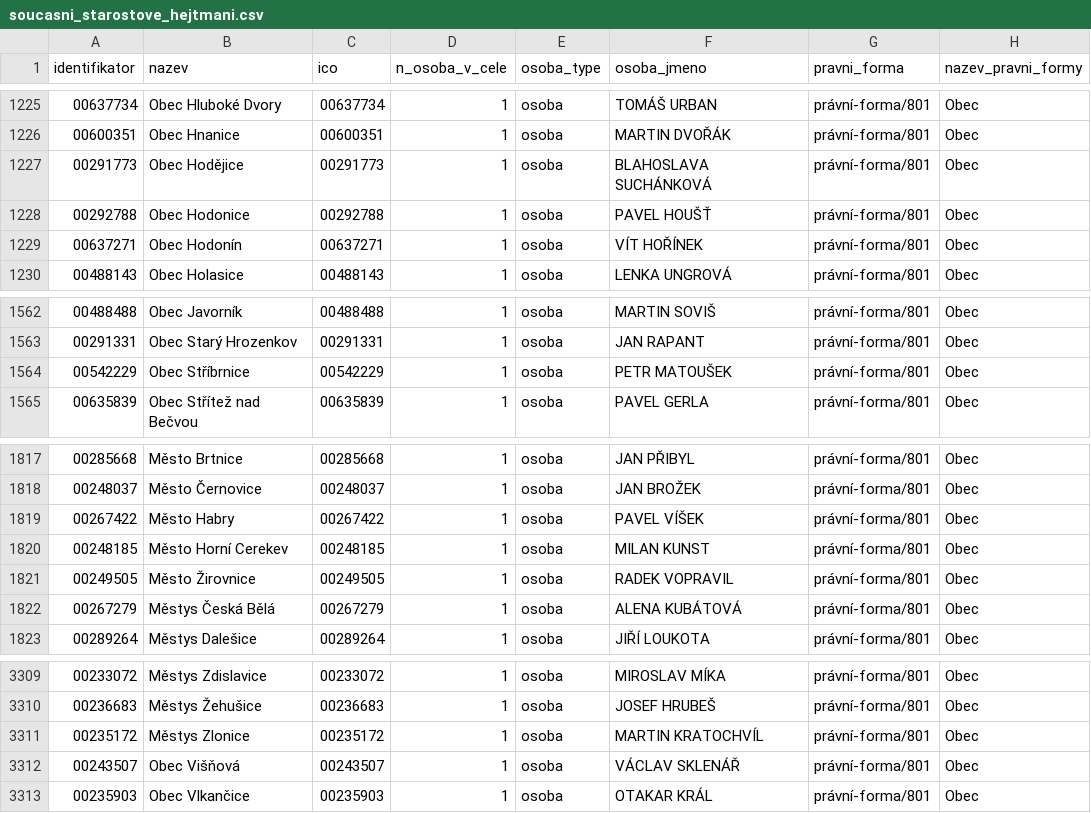
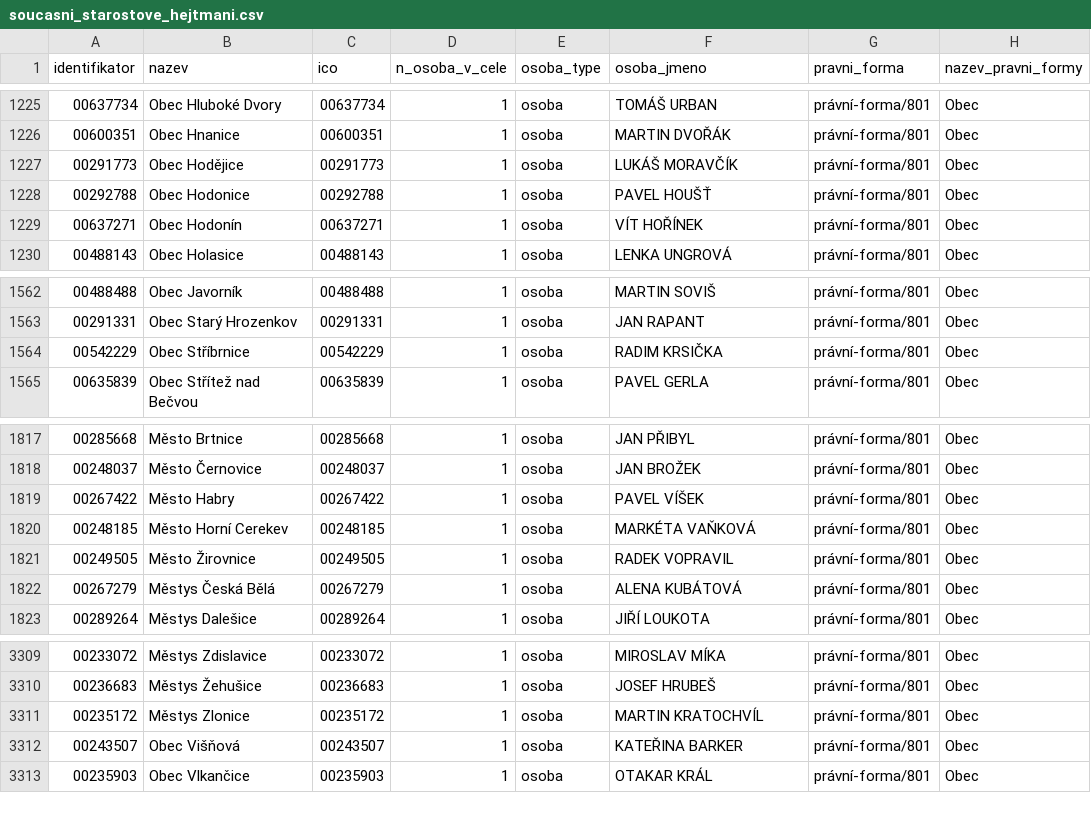
Before and after one commit to skvrnami/mayors2, a CSV file: output/soucasni_starostove_hejtmani.csv, drawn as a sheet; only a part is shown, gaps mark what is left out.

```diff
--- a/output/soucasni_starostove_hejtmani.csv
+++ b/output/soucasni_starostove_hejtmani.csv
@@ -1226,3 +1226,3 @@
 "00600351","Obec Hnanice","00600351",1,"osoba","MARTIN DVOŘÁK","právní-forma/801","Obec"
-"00291773","Obec Hodějice","00291773",1,"osoba","BLAHOSLAVA SUCHÁNKOVÁ","právní-forma/801","Obec"
+"00291773","Obec Hodějice","00291773",1,"osoba","LUKÁŠ MORAVČÍK","právní-forma/801","Obec"
 "00292788","Obec Hodonice","00292788",1,"osoba","PAVEL HOUŠŤ","právní-forma/801","Obec"
@@ -1563,3 +1563,3 @@
 "00291331","Obec Starý Hrozenkov","00291331",1,"osoba","JAN RAPANT","právní-forma/801","Obec"
-"00542229","Obec Stříbrnice","00542229",1,"osoba","PETR MATOUŠEK","právní-forma/801","Obec"
+"00542229","Obec Stříbrnice","00542229",1,"osoba","RADIM KRSIČKA","právní-forma/801","Obec"
 "00635839","Obec Střítež nad Bečvou","00635839",1,"osoba","PAVEL GERLA","právní-forma/801","Obec"
@@ -1819,3 +1819,3 @@
 "00267422","Město Habry","00267422",1,"osoba","PAVEL VÍŠEK","právní-forma/801","Obec"
-"00248185","Město Horní Cerekev","00248185",1,"osoba","MILAN KUNST","právní-forma/801","Obec"
+"00248185","Město Horní Cerekev","00248185",1,"osoba","MARKÉTA VAŇKOVÁ","právní-forma/801","Obec"
 "00249505","Město Žirovnice","00249505",1,"osoba","RADEK VOPRAVIL","právní-forma/801","Obec"
@@ -3311,3 +3311,3 @@
 "00235172","Městys Zlonice","00235172",1,"osoba","MARTIN KRATOCHVÍL","právní-forma/801","Obec"
-"00243507","Obec Višňová","00243507",1,"osoba","VÁCLAV SKLENÁŘ","právní-forma/801","Obec"
+"00243507","Obec Višňová","00243507",1,"osoba","KATEŘINA BARKER","právní-forma/801","Obec"
 "00235903","Obec Vlkančice","00235903",1,"osoba","OTAKAR KRÁL","právní-forma/801","Obec"
```
Also changed, not shown: 2 other files.
